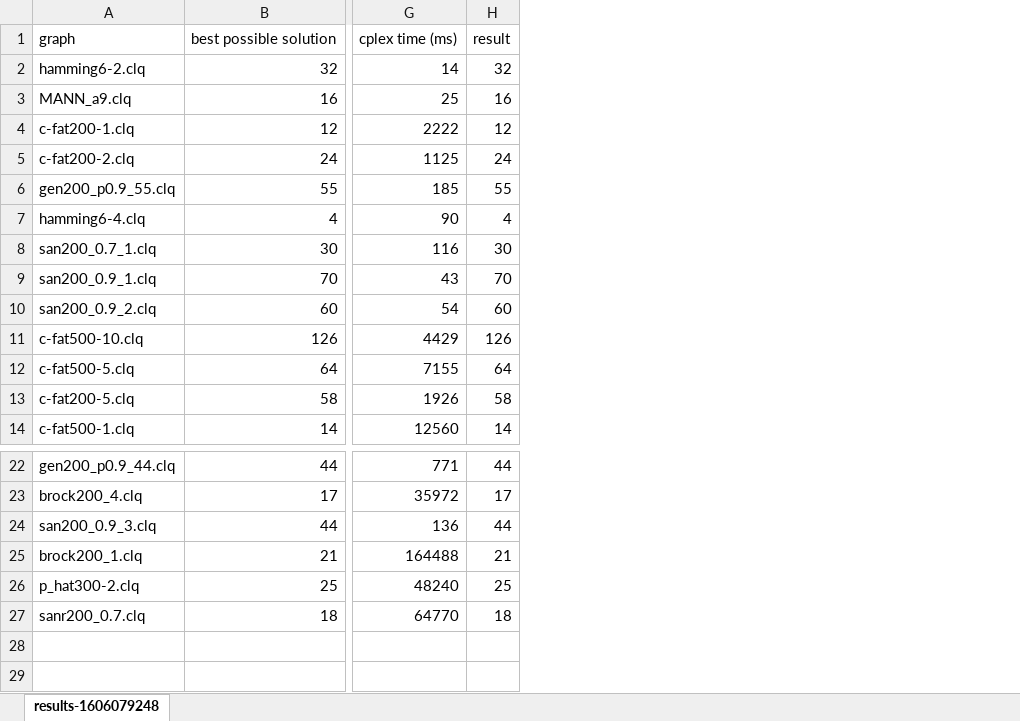
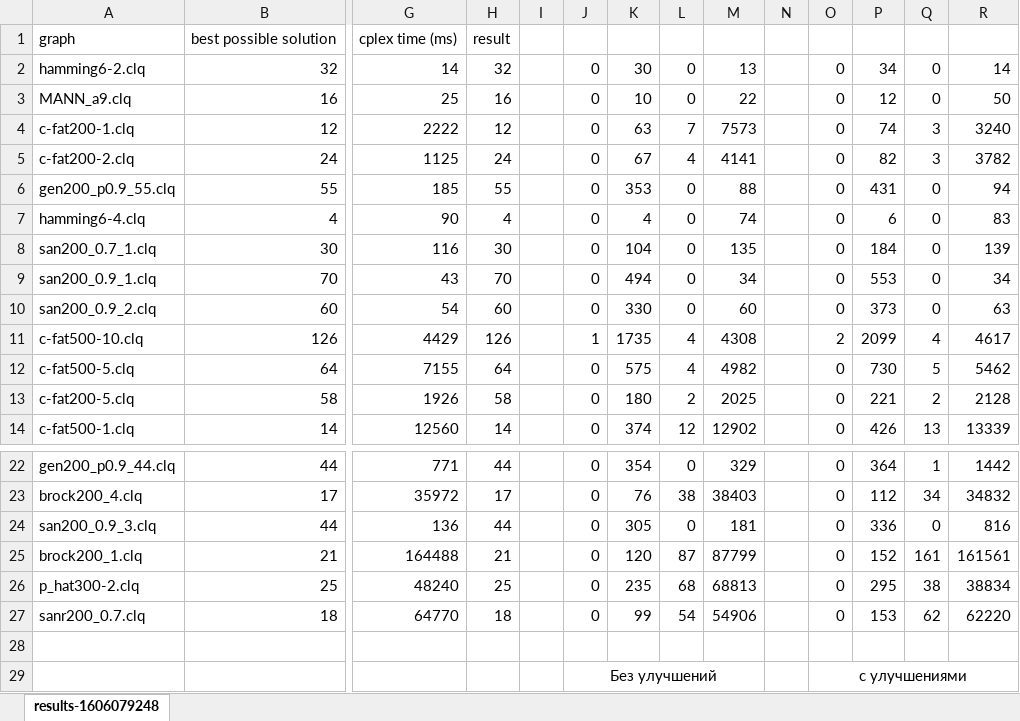
Before and after one commit to bogatovam/cplex-labs-hse, an Excel workbook: cplex-cpp/cplex int.xlsx, sheet results-1606079248, drawn as a sheet; only a part is shown, gaps mark what is left out; values as stored, in another font and other column widths than the file's, no borders; rows hold the shown columns only; the diff names each change by its address in the sheet, - before the commit and + after, or states it on an @@ line.

```diff
--- a/cplex-cpp/cplex int.xlsx (sheet results-1606079248)
+++ b/cplex-cpp/cplex int.xlsx (sheet results-1606079248)
+column I, empty
+column J, rows 2-14: 0 | 0 | 0 | 0 | 0 | 0 | 0 | 0 | 0 | 1 | 0 | 0 | 0; rows 22-27: all 0
+column K, rows 2-14: 30 | 10 | 63 | 67 | 353 | 4 | 104 | 494 | 330 | 1735 | 575 | 180 | 374; rows 22-27: 354 | 76 | 305 | 120 | 235 | 99
+column L, rows 2-14: 0 | 0 | 7 | 4 | 0 | 0 | 0 | 0 | 0 | 4 | 4 | 2 | 12; rows 22-27: 0 | 38 | 0 | 87 | 68 | 54
+column M, rows 2-14: 13 | 22 | 7573 | 4141 | 88 | 74 | 135 | 34 | 60 | 4308 | 4982 | 2025 | 12902; rows 22-27: 329 | 38403 | 181 | 87799 | 68813 | 54906
+column N, empty
+column O, rows 2-14: 0 | 0 | 0 | 0 | 0 | 0 | 0 | 0 | 0 | 2 | 0 | 0 | 0; rows 22-27: all 0
+column P, rows 2-14: 34 | 12 | 74 | 82 | 431 | 6 | 184 | 553 | 373 | 2099 | 730 | 221 | 426; rows 22-27: 364 | 112 | 336 | 152 | 295 | 153
+column Q, rows 2-14: 0 | 0 | 3 | 3 | 0 | 0 | 0 | 0 | 0 | 4 | 5 | 2 | 13; rows 22-27: 1 | 34 | 0 | 161 | 38 | 62
+column R, rows 2-14: 14 | 50 | 3240 | 3782 | 94 | 83 | 139 | 34 | 63 | 4617 | 5462 | 2128 | 13339; rows 22-27: 1442 | 34832 | 816 | 161561 | 38834 | 62220
+row 28: (empty)
+row 29:  |  |  |  |  | Без улучшений |  |  |  |  | c улучшениями
```
Also changed, not shown: cplex-cpp/base.xlsx, cplex-cpp/cplex float.xlsx, 7 other files.
